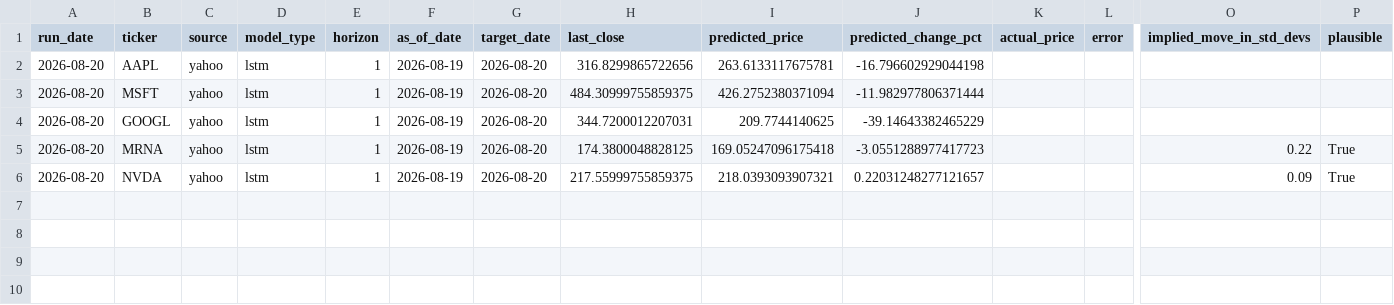
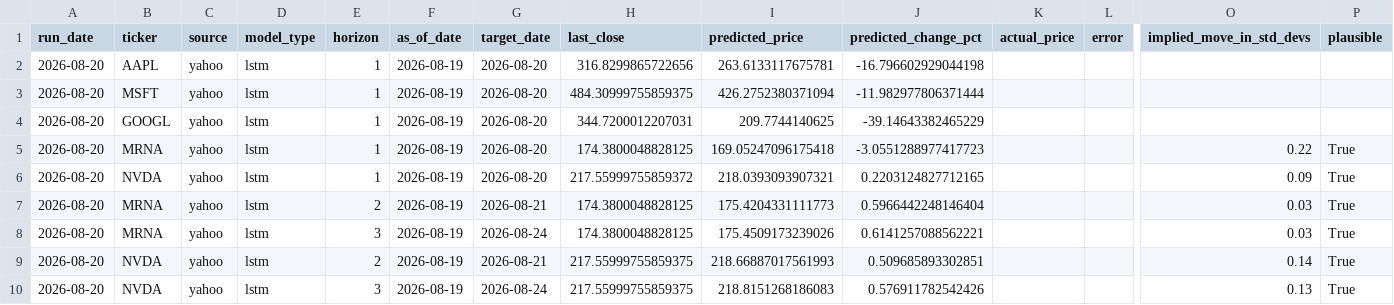
Before and after one commit to kandokmaithong8/stock-toolkit, a CSV file: predictions_log.csv, drawn as a sheet; only a part is shown, gaps mark what is left out; rows hold the shown columns only; the diff names each change by its address in the sheet, - before the commit and + after, or states it on an @@ line.

```diff
--- a/predictions_log.csv
+++ b/predictions_log.csv
-H6 (last_close): 217.55999755859375
+H6 (last_close): 217.55999755859372
-J6 (predicted_change_pct): 0.22031248277121657
+J6 (predicted_change_pct): 0.2203124827712165
+row 7: 2026-08-20 | MRNA | yahoo | lstm | 2 | 2026-08-19 | 2026-08-21 | 174.3800048828125 | 175.4204331111773 | 0.5966442248146404 |  |  | 0.03 | True
+row 8: 2026-08-20 | MRNA | yahoo | lstm | 3 | 2026-08-19 | 2026-08-24 | 174.3800048828125 | 175.4509173239026 | 0.6141257088562221 |  |  | 0.03 | True
+row 9: 2026-08-20 | NVDA | yahoo | lstm | 2 | 2026-08-19 | 2026-08-21 | 217.55999755859375 | 218.66887017561993 | 0.509685893302851 |  |  | 0.14 | True
+row 10: 2026-08-20 | NVDA | yahoo | lstm | 3 | 2026-08-19 | 2026-08-24 | 217.55999755859375 | 218.8151268186083 | 0.576911782542426 |  |  | 0.13 | True
```
